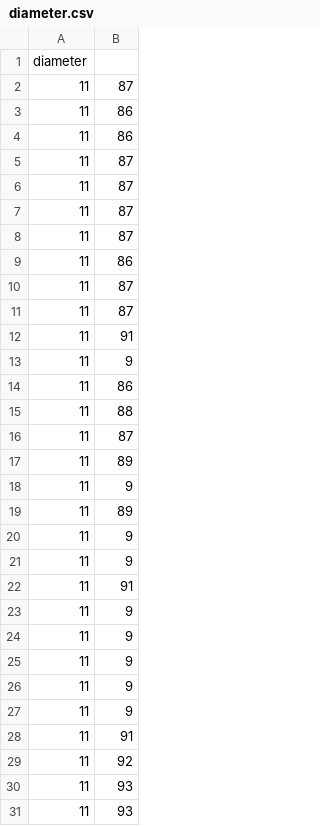
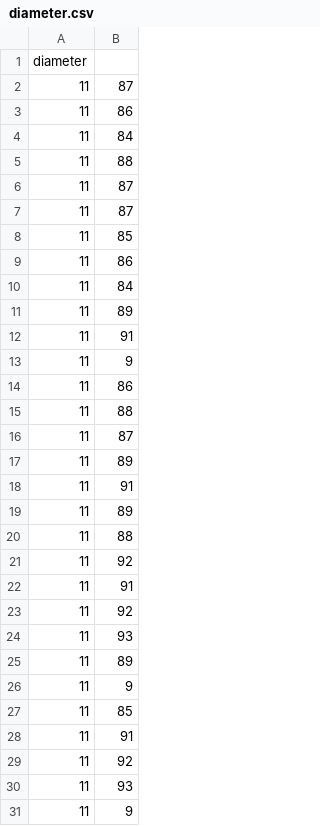
Before and after one commit to sjaubert/SPCR, a CSV file: diameter.csv, drawn as a sheet.

Commit message:
Add files via upload

```diff
--- a/diameter.csv
+++ b/diameter.csv
@@ -3,10 +3,10 @@ diameter
 11,86
-11,86
+11,84
+11,88
 11,87
 11,87
-11,87
-11,87
+11,85
 11,86
-11,87
-11,87
+11,84
+11,89
 11,91
@@ -17,12 +17,6 @@ diameter
 11,89
-11,9
+11,91
 11,89
-11,9
-11,9
-11,91
-11,9
-11,9
-11,9
-11,9
-11,9
+11,88
+11,92
 11,91
@@ -30,2 +24,8 @@ diameter
 11,93
+11,89
+11,9
+11,85
+11,91
+11,92
 11,93
+11,9
```
